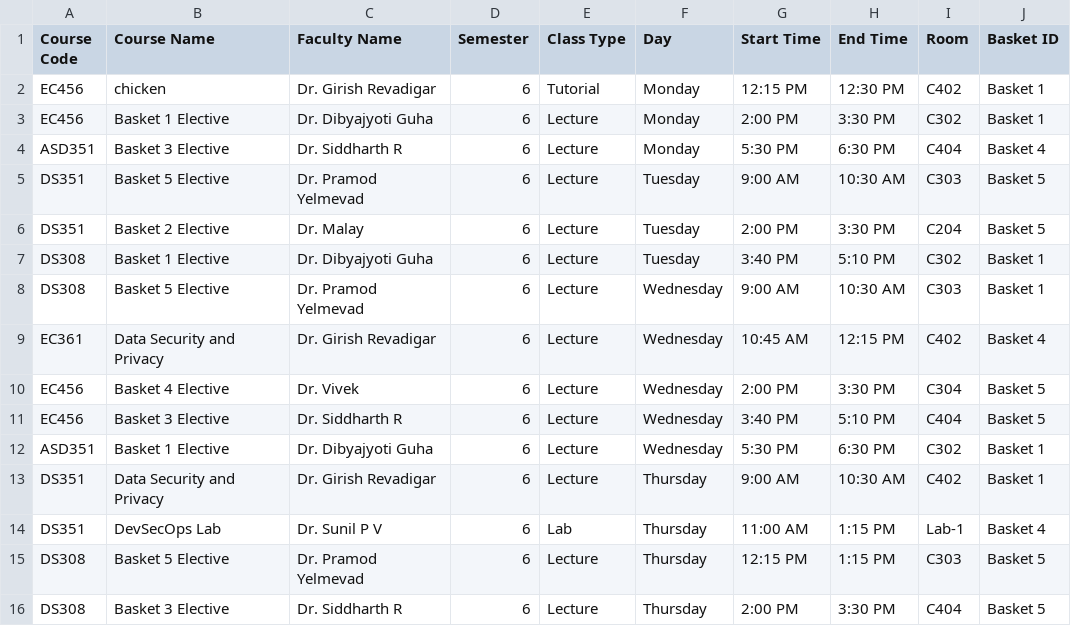
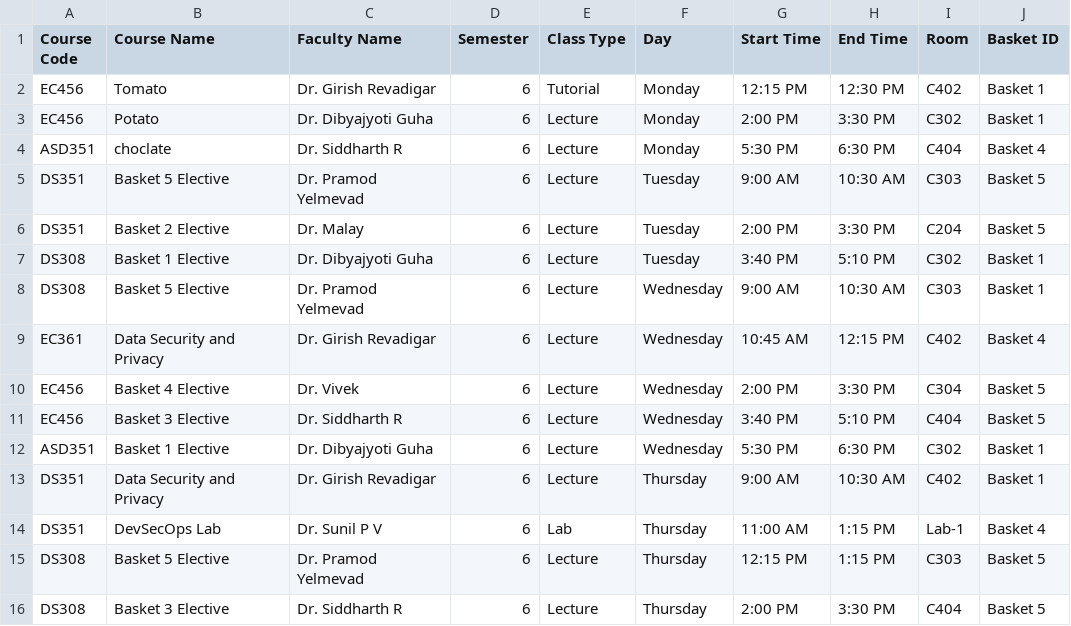
Before and after one commit to Tison12345/timetable_sql_rag_project, a CSV file: backend/data/timetable_sem4_cse.csv, drawn as a sheet.

```diff
--- a/backend/data/timetable_sem4_cse.csv
+++ b/backend/data/timetable_sem4_cse.csv
@@ -1,5 +1,5 @@
 Course Code,Course Name,Faculty Name,Semester,Class Type,Day,Start Time,End Time,Room,Basket ID
-EC456,chicken ,Dr. Girish Revadigar,6,Tutorial,Monday,12:15 PM,12:30 PM,C402,Basket 1
-EC456,Basket 1 Elective,Dr. Dibyajyoti Guha,6,Lecture,Monday,2:00 PM,3:30 PM,C302,Basket 1
-ASD351,Basket 3 Elective,Dr. Siddharth R,6,Lecture,Monday,5:30 PM,6:30 PM,C404,Basket 4
+EC456,Tomato ,Dr. Girish Revadigar,6,Tutorial,Monday,12:15 PM,12:30 PM,C402,Basket 1
+EC456,Potato,Dr. Dibyajyoti Guha,6,Lecture,Monday,2:00 PM,3:30 PM,C302,Basket 1
+ASD351,choclate,Dr. Siddharth R,6,Lecture,Monday,5:30 PM,6:30 PM,C404,Basket 4
 DS351,Basket 5 Elective,Dr. Pramod Yelmevad,6,Lecture,Tuesday,9:00 AM,10:30 AM,C303,Basket 5
```
Also changed, not shown: 3 other files.
